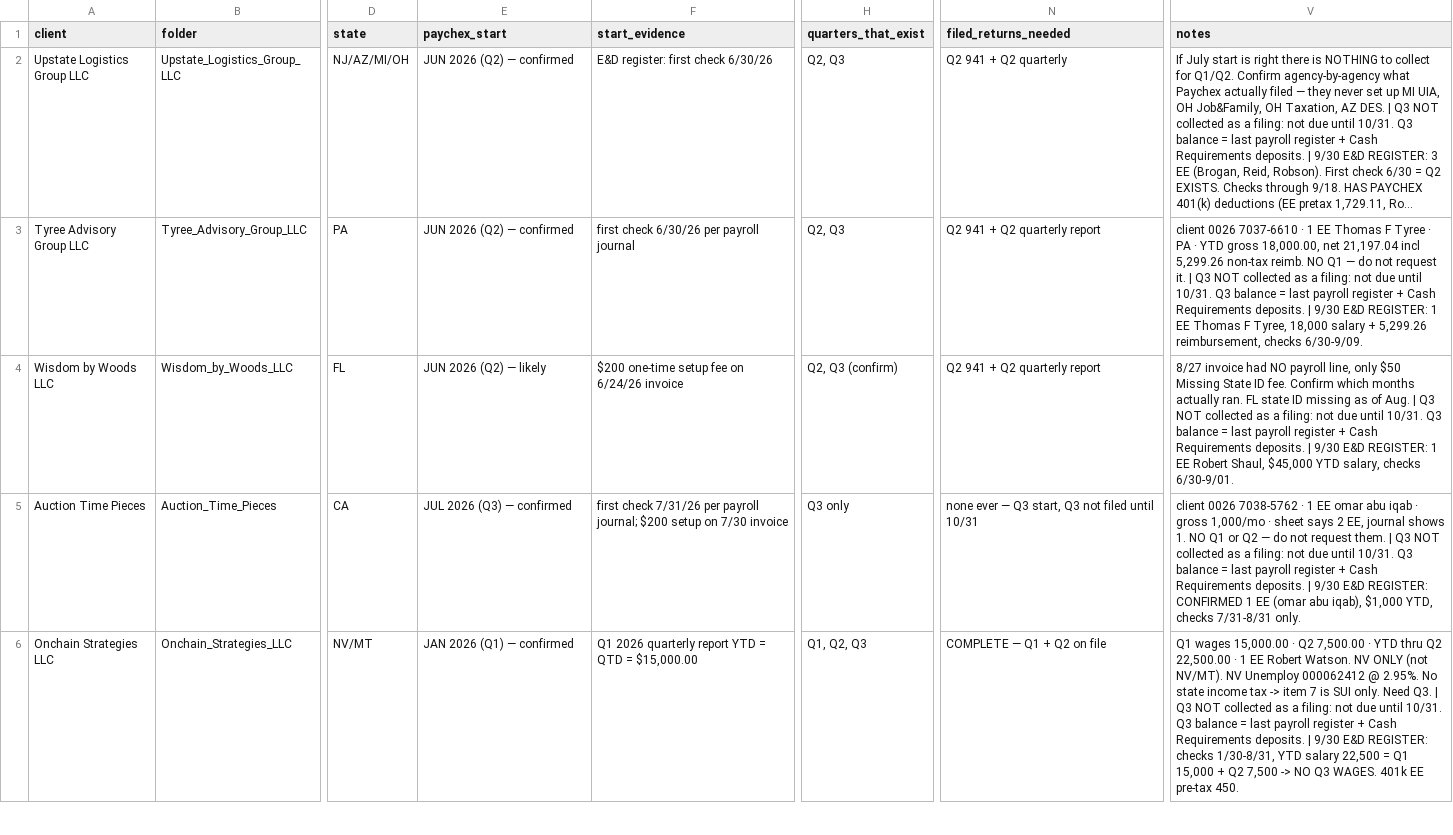
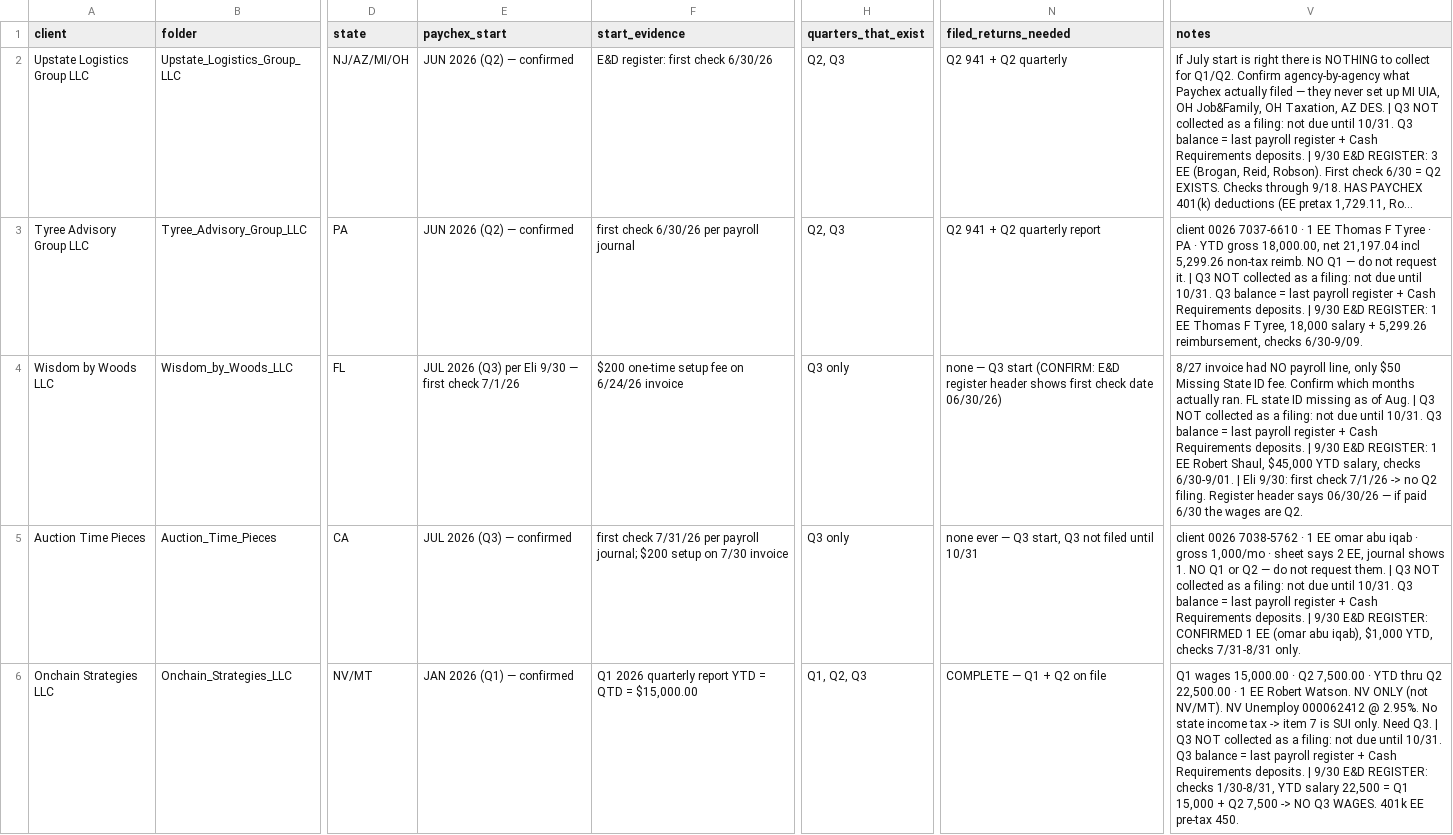
Before and after one commit to elicolman41-code/adppartners, a CSV file: output/stephen/clients/TRACKER.csv, drawn as a sheet; only a part is shown, gaps mark what is left out; long unchanged cells end in …; the diff names each change by its address in the sheet, - before the commit and + after, or states it on an @@ line.

```diff
--- a/output/stephen/clients/TRACKER.csv
+++ b/output/stephen/clients/TRACKER.csv
-E4 (paychex_start): JUN 2026 (Q2) — likely
+E4 (paychex_start): JUL 2026 (Q3) per Eli 9/30 — first check 7/1/26
-H4 (quarters_that_exist): Q2, Q3 (confirm)
+H4 (quarters_that_exist): Q3 only
-N4 (filed_returns_needed): Q2 941 + Q2 quarterly report
+N4 (filed_returns_needed): none — Q3 start (CONFIRM: E&D register header shows first check date 06/30/26)
-V4 (notes): …checks 6/30-9/01.
+V4 (notes): …checks 6/30-9/01. | Eli 9/30: first check 7/1/26 -> no Q2 filing. Register header says 06/30/26 — if paid 6/30 the wages are Q2.
```
